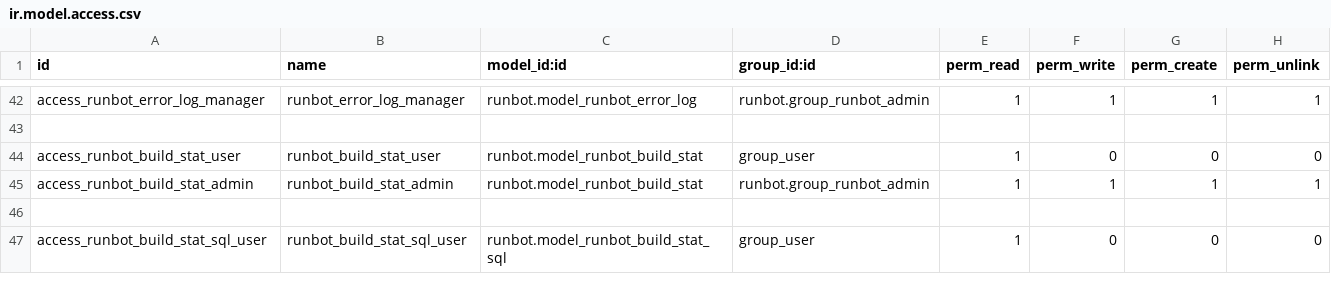
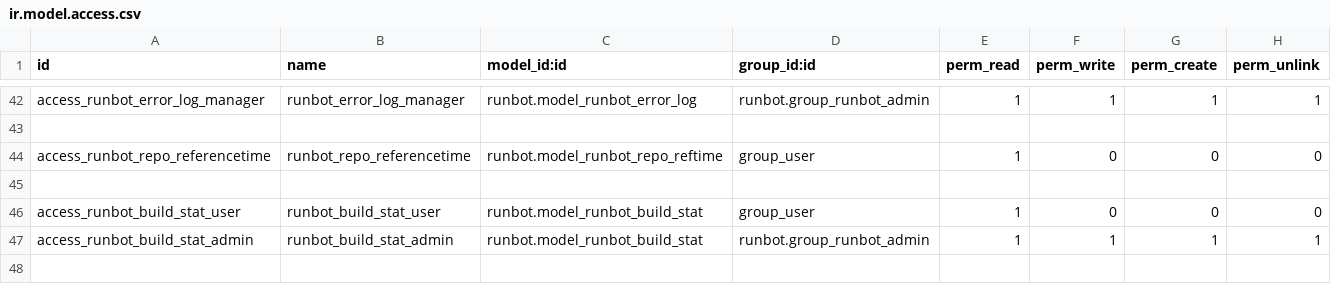
Before and after one commit to yustas147/runbot, a CSV file: runbot/security/ir.model.access.csv, drawn as a sheet; only a part is shown, gaps mark what is left out; the shorter side is filled out with more unchanged rows; the diff names each change by its address in the sheet, - before the commit and + after, or states it on an @@ line.

```diff
--- a/runbot/security/ir.model.access.csv
+++ b/runbot/security/ir.model.access.csv
+row 44: access_runbot_repo_referencetime | runbot_repo_referencetime | runbot.model_runbot_repo_reftime | group_user | 1 | 0 | 0 | 0
+row 45: (empty)
```
Also changed, not shown: 8 other files.
